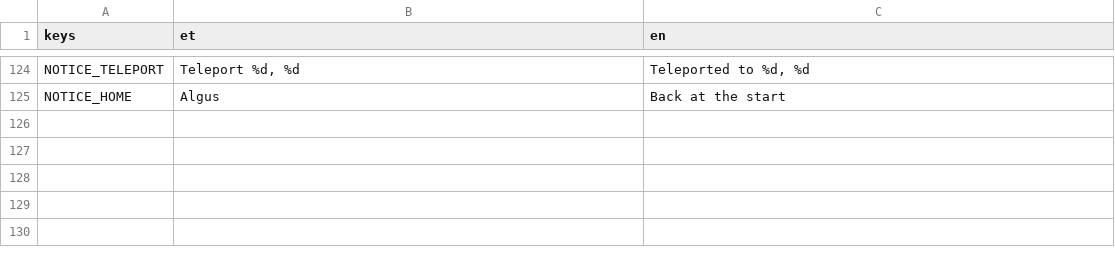
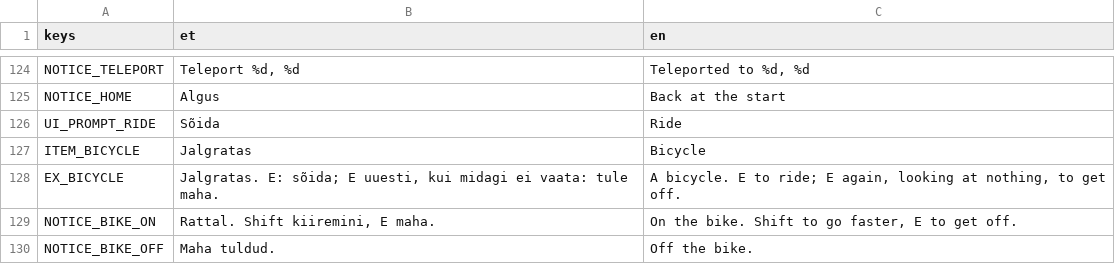
Before and after one commit to livenson/vakuraamat, a CSV file: assets/i18n/strings.csv, drawn as a sheet; only a part is shown, gaps mark what is left out; the diff names each change by its address in the sheet, - before the commit and + after, or states it on an @@ line.

Commit message:
Ambient traffic and a rideable bicycle: RoadGraph from roads.json (edges, nodes, next_edge), TrafficAgent (walkers, cyclists, cars with right-hand lanes, horse carts; era-dependent bodies, gaps, terrain-following), TrafficSystem (spawn 35-220 m, despawn 320, mix by year and clock, burst fill on arrival), Bicycle interactable and ride mode in the controller (E mounts/dismounts, momentum); traffic/bicycle primitives in gen_era_scenes and new_site, Palupera and Kvissentali 2026 regenerated; traffic_test; DevChannel commands are pid-addressed (instances registry, dev.py --pid/--all, instances subcommand); Makefile caps each test at 180 s; docs. 120 FPS on a Kvissentali street

```diff
--- a/assets/i18n/strings.csv
+++ b/assets/i18n/strings.csv
+row 126: UI_PROMPT_RIDE | Sõida | Ride
+row 127: ITEM_BICYCLE | Jalgratas | Bicycle
+row 128: EX_BICYCLE | Jalgratas. E: sõida; E uuesti, kui midagi ei vaata: tule maha. | A bicycle. E to ride; E again, looking at nothing, to get off.
+row 129: NOTICE_BIKE_ON | Rattal. Shift kiiremini, E maha. | On the bike. Shift to go faster, E to get off.
+row 130: NOTICE_BIKE_OFF | Maha tuldud. | Off the bike.
```
Also changed, not shown: 33 other files.
